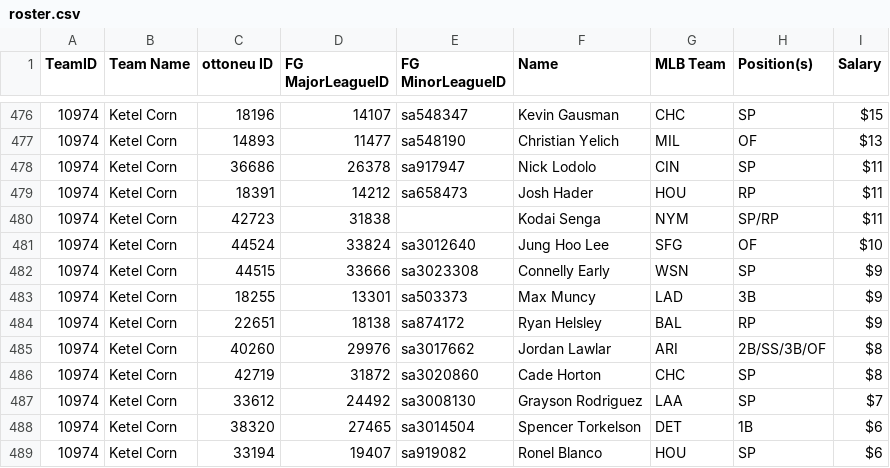
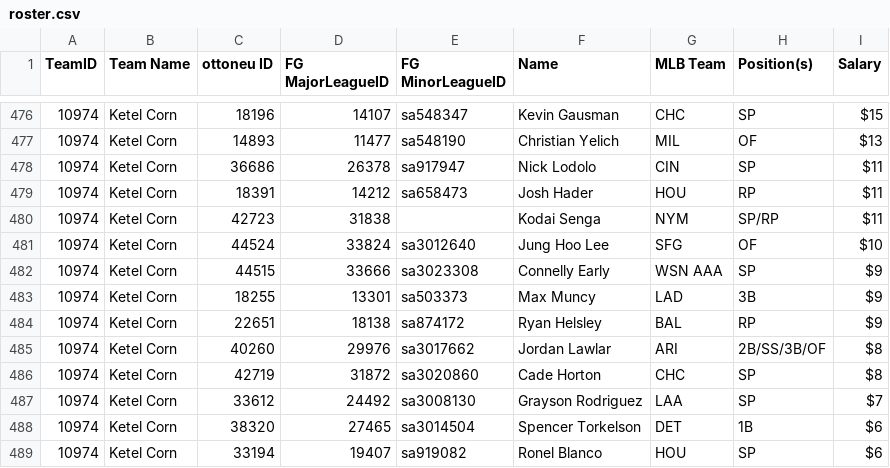
Before and after one commit to bkamisar/OttoneuAI, a CSV file: data/roster.csv, drawn as a sheet; only a part is shown, gaps mark what is left out.

Commit message:
Auto-update roster 2026-09-26

```diff
--- a/data/roster.csv
+++ b/data/roster.csv
@@ -481,3 +481,3 @@ TeamID,"Team Name","ottoneu ID","FG MajorLeagueID","FG MinorLeagueID",Name,"MLB
 10974,"Ketel Corn",44524,33824,sa3012640,"Jung Hoo Lee",SFG,OF,$10
-10974,"Ketel Corn",44515,33666,sa3023308,"Connelly Early",WSN,SP,$9
+10974,"Ketel Corn",44515,33666,sa3023308,"Connelly Early","WSN AAA",SP,$9
 10974,"Ketel Corn",18255,13301,sa503373,"Max Muncy",LAD,3B,$9
```
